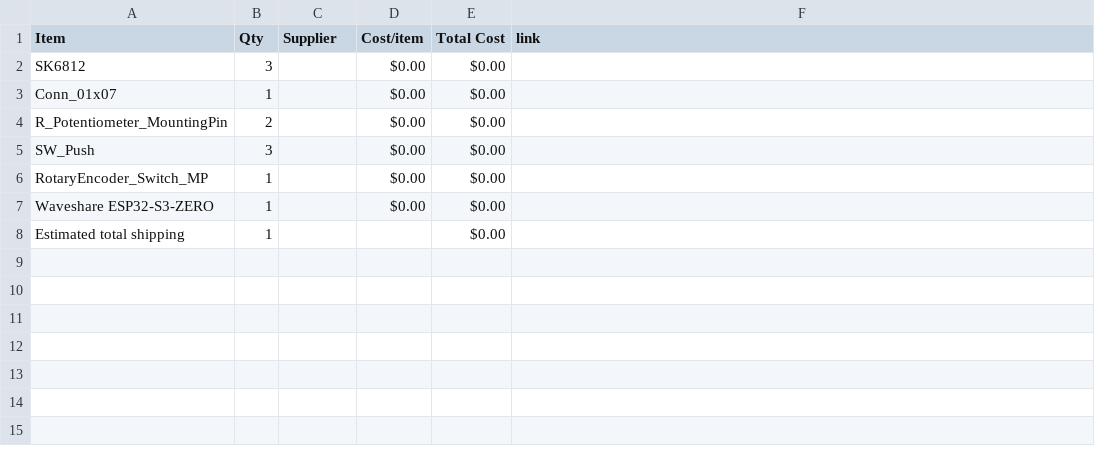
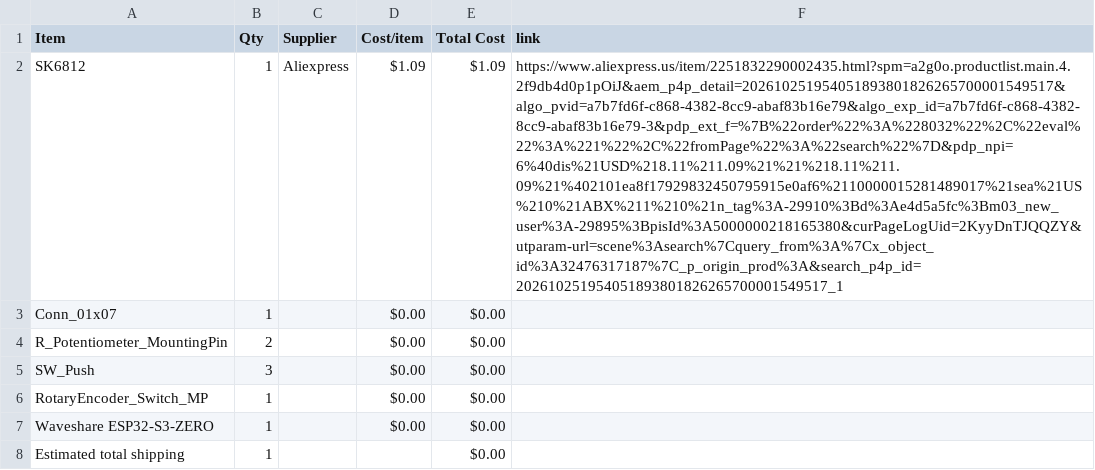
Before and after one commit to 1-BallStudios/MidiKeyboard, a CSV file: BOM.csv, drawn as a sheet; the diff names each change by its address in the sheet, - before the commit and + after, or states it on an @@ line.

Commit message:
Sync Midi Keyboard from Half Life

```diff
--- a/BOM.csv
+++ b/BOM.csv
-B2 (Qty): 3
+B2 (Qty): 1
-C2 (Supplier): (empty)
+C2 (Supplier): Aliexpress
-D2 (Cost/item): $0.00
+D2 (Cost/item): $1.09
-E2 (Total Cost): $0.00
+E2 (Total Cost): $1.09
-F2 (link): (empty)
+F2 (link): https://www.aliexpress.us/item/2251832290002435.html?spm=a2g0o.productlist.main.4.2f9db4d0p1pOiJ&aem_p4p_detail=202610251954051893801826265700001549517&algo_pvid=a7b7fd6f-c868-4382-8cc9-abaf83b16e79&algo_exp_id=a7b7fd6f-c868-4382-8cc9-abaf83b16e79-3&pdp_ext_f=%7B%22order%22%3A%228032%22%2C%22eval%22%3A%221%22%2C%22fromPage%22%3A%22search%22%7D&pdp_npi=6%40dis%21USD%218.11%211.09%21%21%218.11%211.09%21%402101ea8f17929832450795915e0af6%2110000015281489017%21sea%21US%210%21ABX%211%210%21n_tag%3A-29910%3Bd%3Ae4d5a5fc%3Bm03_new_user%3A-29895%3BpisId%3A5000000218165380&curPageLogUid=2KyyDnTJQQZY&utparam-url=scene%3Asearch%7Cquery_from%3A%7Cx_object_id%3A32476317187%7C_p_origin_prod%3A&search_p4p_id=202610251954051893801826265700001549517_1
```
